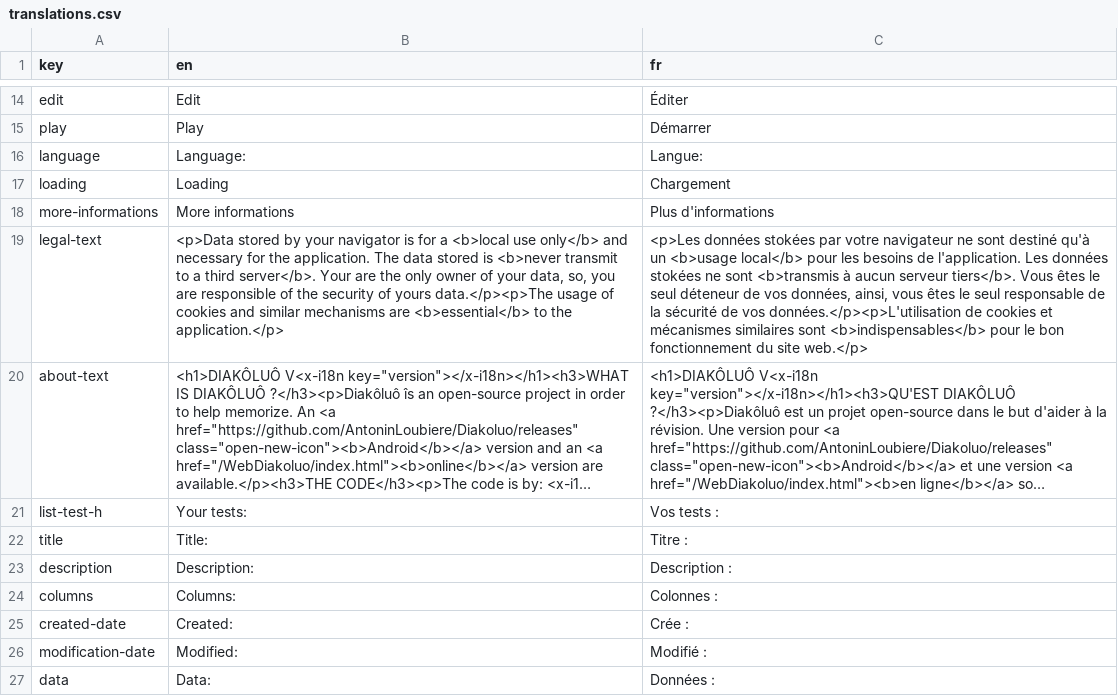
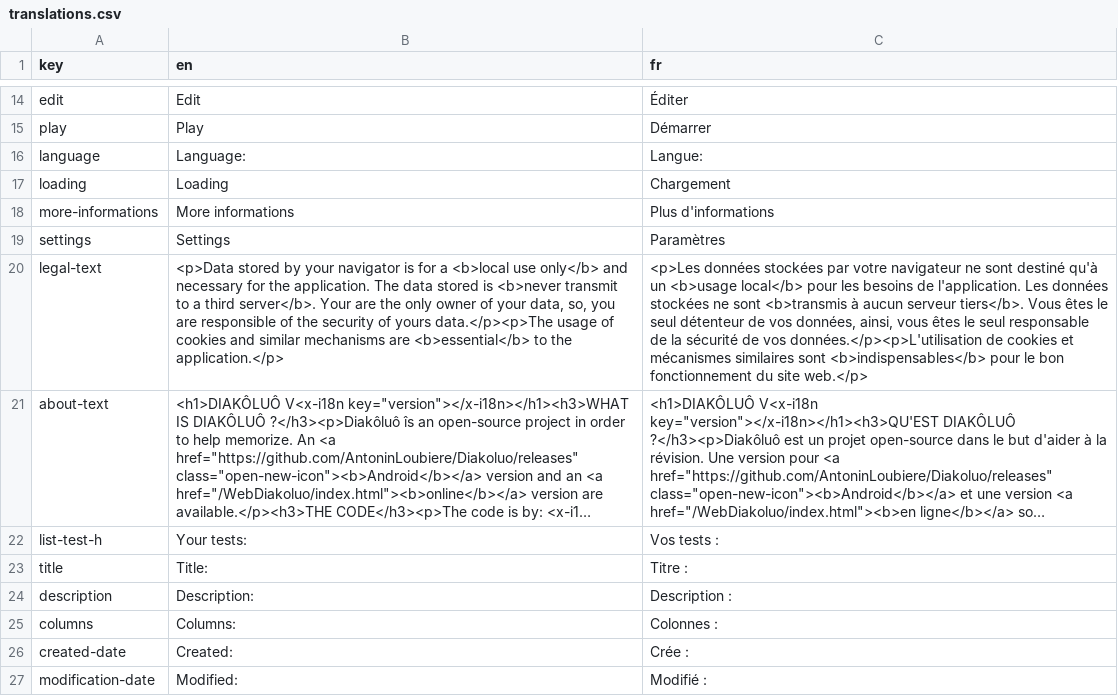
Before and after one commit to AntoninLoubiere/WebDiakoluo, a CSV file: res/translations/translations.csv, drawn as a sheet; only a part is shown, gaps mark what is left out; the shorter side is filled out with more unchanged rows; long unchanged cells end in …; addresses are those after the commit; the diff names each change by its address in the sheet, - before the commit and + after, or states it on an @@ line.

Commit message:
Add settings in column
Add settings in column and show them in view. Add CAN_BE_VIEW and CAN_BE_ASKED.

```diff
--- a/res/translations/translations.csv
+++ b/res/translations/translations.csv
+row 19: settings | Settings | Paramètres
-C20 (fr): <p>Les données stokées par votre navigateur ne sont destiné qu'à un <b>usage local</b> pour les besoins de l'application. Les données stokées ne sont <b>transmis à aucun serveur tiers</b>. Vous êtes le seul déteneur de vos…
+C20 (fr): <p>Les données stockées par votre navigateur ne sont destiné qu'à un <b>usage local</b> pour les besoins de l'application. Les données stockées ne sont <b>transmis à aucun serveur tiers</b>. Vous êtes le seul détenteur de vos…
```
Also changed, not shown: 12 other files.
